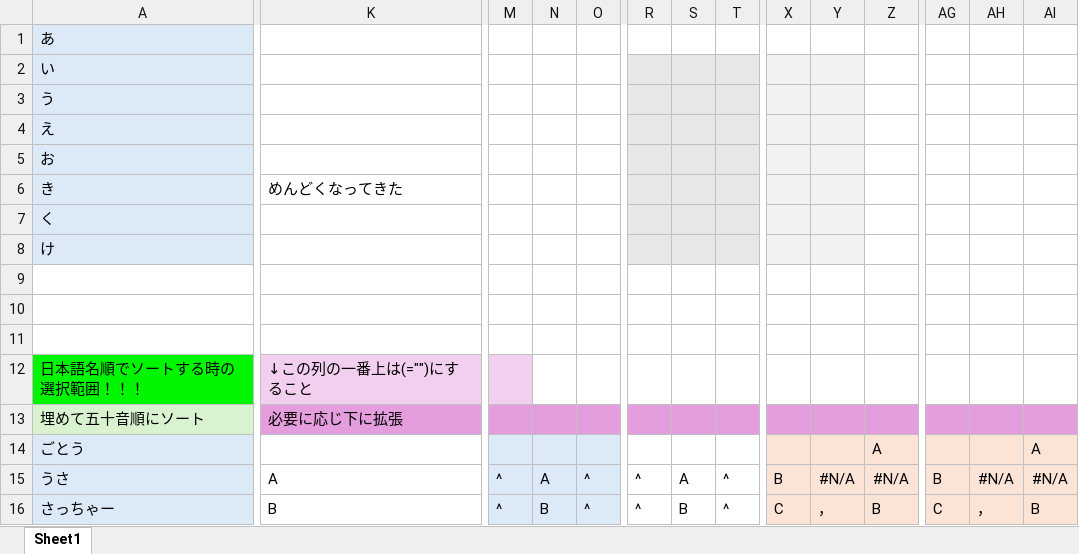
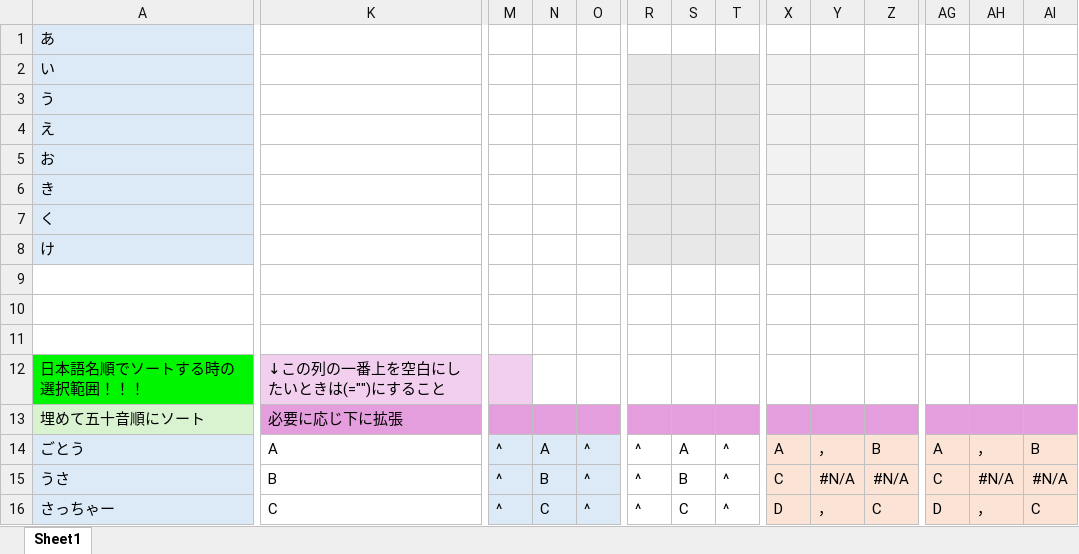
Before and after one commit to yugoto2000/Write-down-Co-Authors, an Excel workbook: 物理学会の所属を書くためのエクセル.xlsx, sheet Sheet1, drawn as a sheet; only a part is shown, gaps mark what is left out; values as stored, in another font and other column widths than the file's, no borders; the diff covers the shown part only; the diff names each change by its address in the sheet, - before the commit and + after, or states it on an @@ line.

Commit message:
Update 物理学会の所属を書くためのエクセル.xlsx
改良

```diff
--- a/物理学会の所属を書くためのエクセル.xlsx (sheet Sheet1)
+++ b/物理学会の所属を書くためのエクセル.xlsx (sheet Sheet1)
-K6: めんどくなってきた
+K6: (empty)
-K12: ↓この列の一番上は(="")にすること
+K12: ↓この列の一番上を空白にしたいときは(="")にすること
-K14: (empty)
+K14: A
-M14: (empty)
+M14: ^
-N14: (empty)
+N14: A
-O14: (empty)
+O14: ^
-R14: (empty)
+R14: ^
-S14: (empty)
+S14: A
-T14: (empty)
+T14: ^
-X14: (empty)
+X14: A
-Y14: (empty)
+Y14: ，
-Z14: A
+Z14: B
-AG14: (empty)
+AG14: A
-AH14: (empty)
+AH14: ，
-AI14: A
+AI14: B
-K15: A
+K15: B
-N15: A
+N15: B
-S15: A
+S15: B
-X15: B
+X15: C
-AG15: B
+AG15: C
-K16: B
+K16: C
-N16: B
+N16: C
-S16: B
+S16: C
-X16: C
+X16: D
-Z16: B
+Z16: C
-AG16: C
+AG16: D
-AI16: B
+AI16: C
```
Also changed, not shown: 1 added row, 1 removed row, 71 edited cells and cell formats elsewhere in this sheet, formulas that keep their value.
